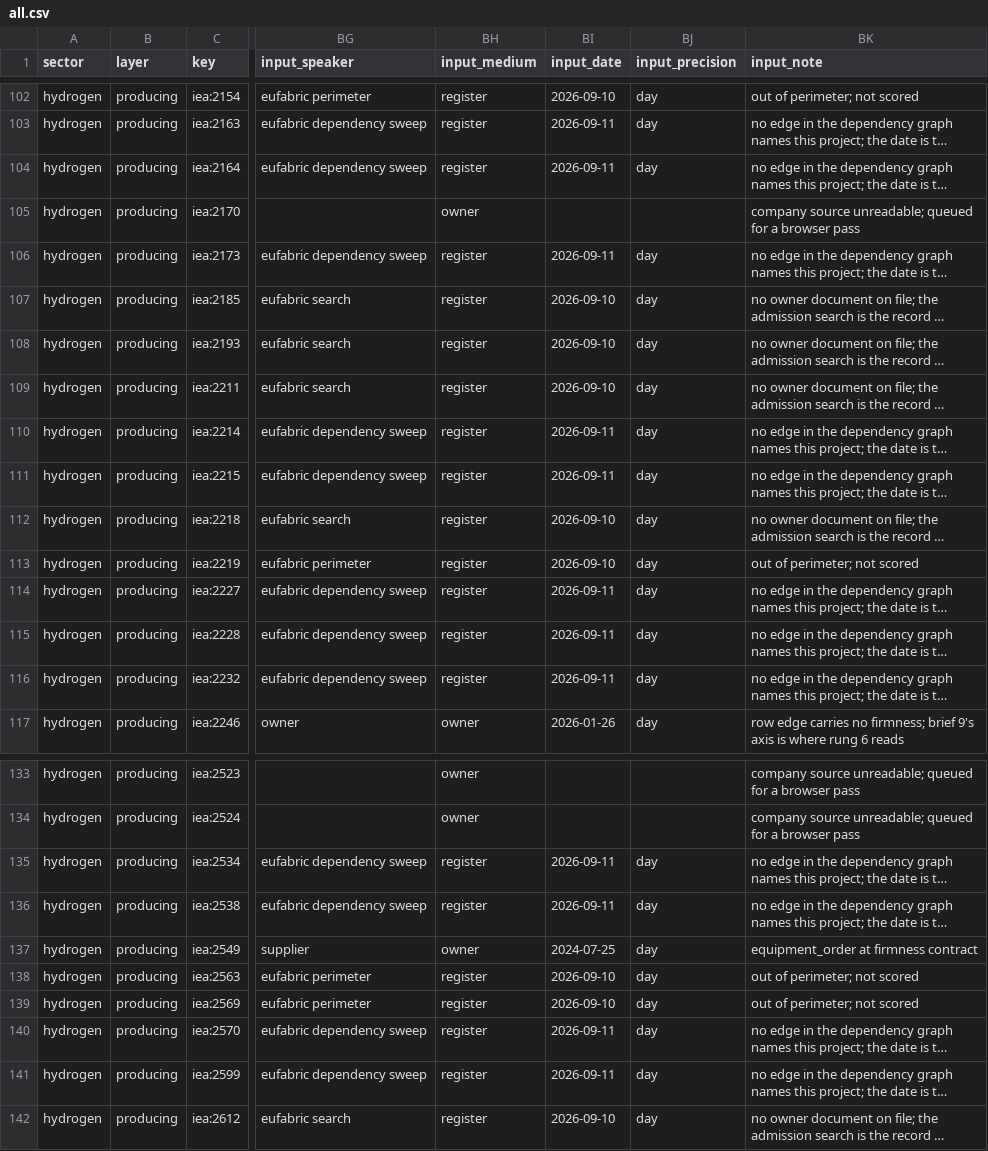
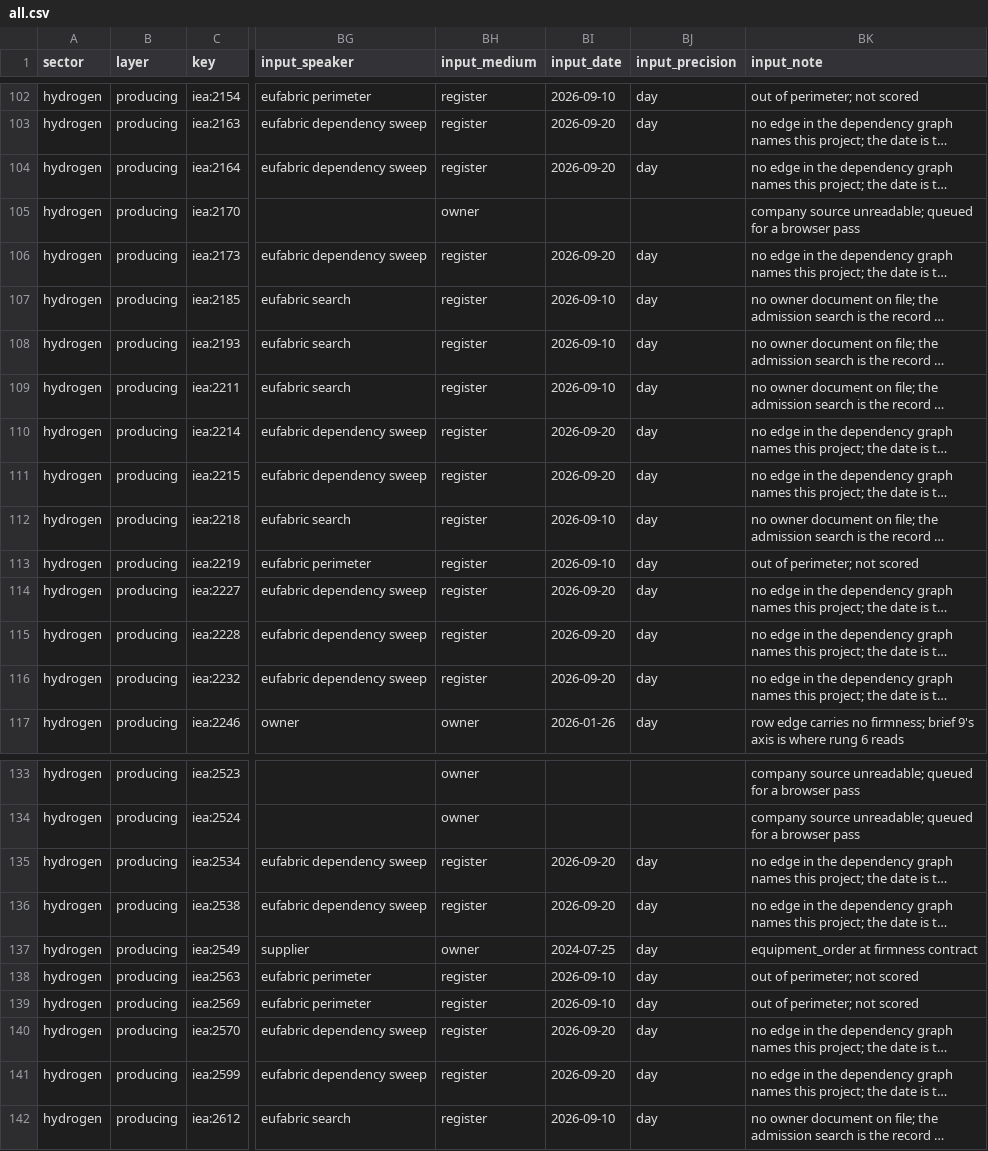
Before and after one commit to cartmangreko/policyfocus, a CSV file: sources/ladder/all.csv, drawn as a sheet; only a part is shown, gaps mark what is left out; long unchanged cells end in …; the diff covers the shown part only; the diff names each change by its address in the sheet, - before the commit and + after, or states it on an @@ line.

```diff
--- a/sources/ladder/all.csv
+++ b/sources/ladder/all.csv
-BI103:BI104 (input_date): 2026-09-11
+BI103:BI104 (input_date): 2026-09-20
-BI106 (input_date): 2026-09-11
+BI106 (input_date): 2026-09-20
-BI110:BI111 (input_date): 2026-09-11
+BI110:BI111 (input_date): 2026-09-20
-BI114:BI116 (input_date): 2026-09-11
+BI114:BI116 (input_date): 2026-09-20
-BI135:BI136 (input_date): 2026-09-11
+BI135:BI136 (input_date): 2026-09-20
-BI140:BI141 (input_date): 2026-09-11
+BI140:BI141 (input_date): 2026-09-20
```
Also changed, not shown: 41 edited cells elsewhere in this file, sources/ladder/hydrogen.csv.
